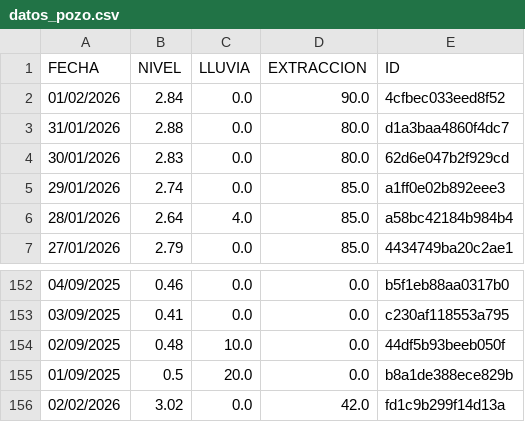
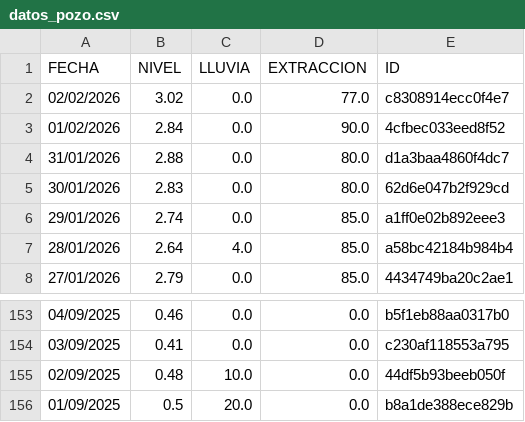
Before and after one commit to AndresPaladino/hidropal, a CSV file: datos_pozo.csv, drawn as a sheet; only a part is shown, gaps mark what is left out; removed rows and columns are numbered as before the commit, all else as after; the diff names each change by its address in the sheet, - before the commit and + after, or states it on an @@ line.

Commit message:
chore(data): overwrite data

```diff
--- a/datos_pozo.csv
+++ b/datos_pozo.csv
+row 2: 02/02/2026 | 3.02 | 0.0 | 77.0 | c8308914ecc0f4e7
-row 156: 02/02/2026 | 3.02 | 0.0 | 42.0 | fd1c9b299f14d13a
```
